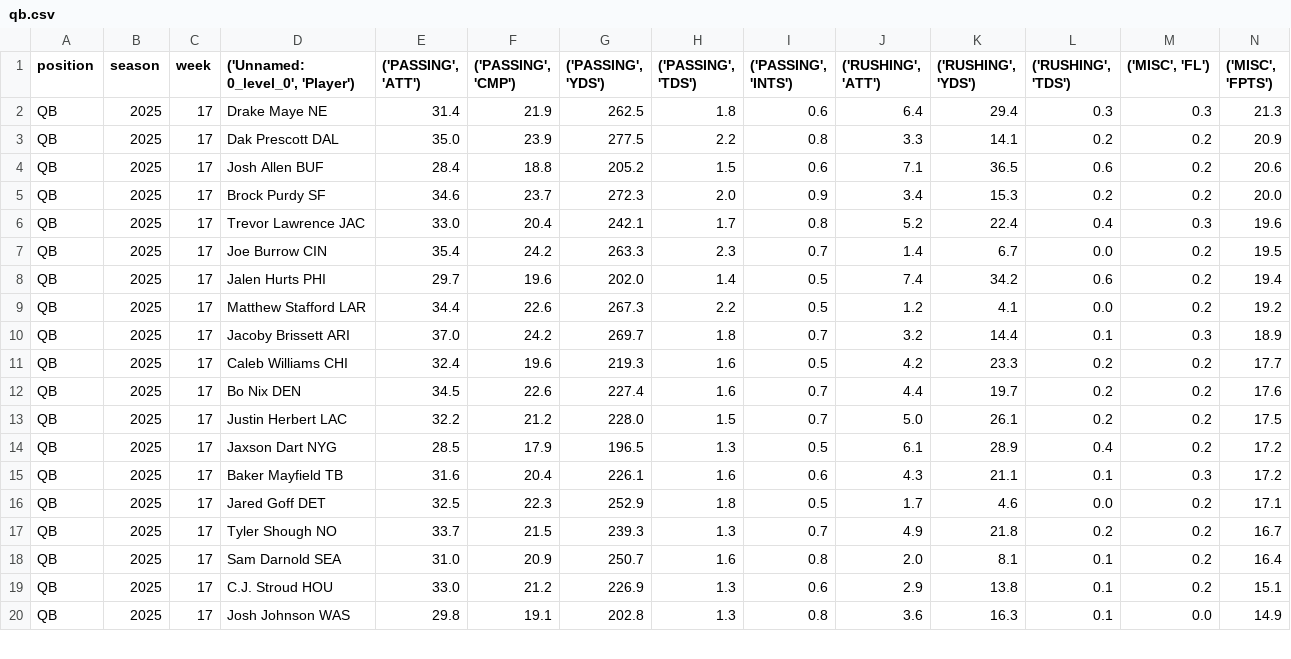
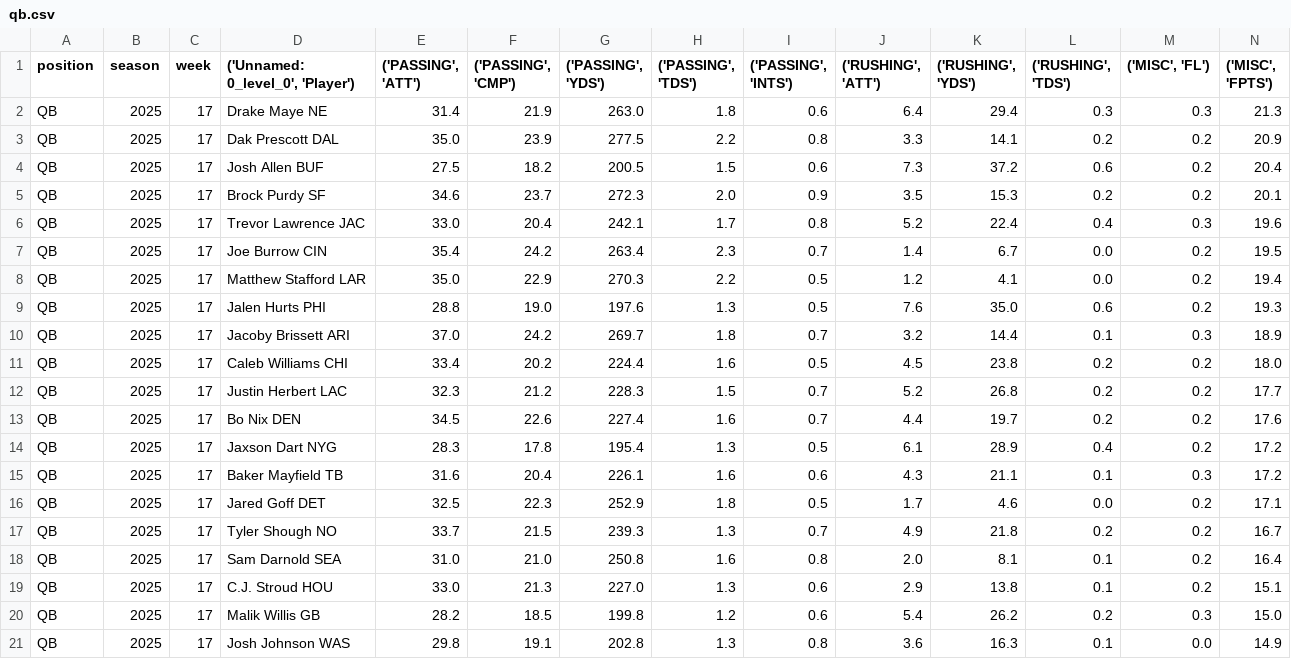
Before and after one commit to KoBeWa/fantasypros-projections, a CSV file: data/2025/week_current/qb.csv, drawn as a sheet; only a part is shown; the diff covers the shown part only.

```diff
--- a/data/2025/week_current/qb.csv
+++ b/data/2025/week_current/qb.csv
@@ -1,15 +1,15 @@
 position,season,week,"('Unnamed: 0_level_0', 'Player')","('PASSING', 'ATT')","('PASSING', 'CMP')","('PASSING', 'YDS')","('PASSING', 'TDS')","('PASSING', 'INTS')","('RUSHING', 'ATT')","('RUSHING', 'YDS')","('RUSHING', 'TDS')","('MISC', 'FL')","('MISC', 'FPTS')"
-QB,2025,17,Drake Maye NE,31.4,21.9,262.5,1.8,0.6,6.4,29.4,0.3,0.3,21.3
+QB,2025,17,Drake Maye NE,31.4,21.9,263.0,1.8,0.6,6.4,29.4,0.3,0.3,21.3
 QB,2025,17,Dak Prescott DAL,35.0,23.9,277.5,2.2,0.8,3.3,14.1,0.2,0.2,20.9
-QB,2025,17,Josh Allen BUF,28.4,18.8,205.2,1.5,0.6,7.1,36.5,0.6,0.2,20.6
-QB,2025,17,Brock Purdy SF,34.6,23.7,272.3,2.0,0.9,3.4,15.3,0.2,0.2,20.0
+QB,2025,17,Josh Allen BUF,27.5,18.2,200.5,1.5,0.6,7.3,37.2,0.6,0.2,20.4
+QB,2025,17,Brock Purdy SF,34.6,23.7,272.3,2.0,0.9,3.5,15.3,0.2,0.2,20.1
 QB,2025,17,Trevor Lawrence JAC,33.0,20.4,242.1,1.7,0.8,5.2,22.4,0.4,0.3,19.6
-QB,2025,17,Joe Burrow CIN,35.4,24.2,263.3,2.3,0.7,1.4,6.7,0.0,0.2,19.5
-QB,2025,17,Jalen Hurts PHI,29.7,19.6,202.0,1.4,0.5,7.4,34.2,0.6,0.2,19.4
-QB,2025,17,Matthew Stafford LAR,34.4,22.6,267.3,2.2,0.5,1.2,4.1,0.0,0.2,19.2
+QB,2025,17,Joe Burrow CIN,35.4,24.2,263.4,2.3,0.7,1.4,6.7,0.0,0.2,19.5
+QB,2025,17,Matthew Stafford LAR,35.0,22.9,270.3,2.2,0.5,1.2,4.1,0.0,0.2,19.4
+QB,2025,17,Jalen Hurts PHI,28.8,19.0,197.6,1.3,0.5,7.6,35.0,0.6,0.2,19.3
 QB,2025,17,Jacoby Brissett ARI,37.0,24.2,269.7,1.8,0.7,3.2,14.4,0.1,0.3,18.9
-QB,2025,17,Caleb Williams CHI,32.4,19.6,219.3,1.6,0.5,4.2,23.3,0.2,0.2,17.7
+QB,2025,17,Caleb Williams CHI,33.4,20.2,224.4,1.6,0.5,4.5,23.8,0.2,0.2,18.0
+QB,2025,17,Justin Herbert LAC,32.3,21.2,228.3,1.5,0.7,5.2,26.8,0.2,0.2,17.7
 QB,2025,17,Bo Nix DEN,34.5,22.6,227.4,1.6,0.7,4.4,19.7,0.2,0.2,17.6
-QB,2025,17,Justin Herbert LAC,32.2,21.2,228.0,1.5,0.7,5.0,26.1,0.2,0.2,17.5
-QB,2025,17,Jaxson Dart NYG,28.5,17.9,196.5,1.3,0.5,6.1,28.9,0.4,0.2,17.2
+QB,2025,17,Jaxson Dart NYG,28.3,17.8,195.4,1.3,0.5,6.1,28.9,0.4,0.2,17.2
 QB,2025,17,Baker Mayfield TB,31.6,20.4,226.1,1.6,0.6,4.3,21.1,0.1,0.3,17.2
@@ -17,4 +17,5 @@ QB,2025,17,Jared Goff DET,32.5,22.3,252.9,1.8,0.5,1.7,4.6,0.0,0.2,17.1
 QB,2025,17,Tyler Shough NO,33.7,21.5,239.3,1.3,0.7,4.9,21.8,0.2,0.2,16.7
-QB,2025,17,Sam Darnold SEA,31.0,20.9,250.7,1.6,0.8,2.0,8.1,0.1,0.2,16.4
-QB,2025,17,C.J. Stroud HOU,33.0,21.2,226.9,1.3,0.6,2.9,13.8,0.1,0.2,15.1
+QB,2025,17,Sam Darnold SEA,31.0,21.0,250.8,1.6,0.8,2.0,8.1,0.1,0.2,16.4
+QB,2025,17,C.J. Stroud HOU,33.0,21.3,227.0,1.3,0.6,2.9,13.8,0.1,0.2,15.1
+QB,2025,17,Malik Willis GB,28.2,18.5,199.8,1.2,0.6,5.4,26.2,0.2,0.3,15.0
 QB,2025,17,Josh Johnson WAS,29.8,19.1,202.8,1.3,0.8,3.6,16.3,0.1,0.0,14.9
```
Also changed, not shown: 1 added row, 3 removed rows, 1 moved row and 24 edited cells elsewhere in this file, data/2025/week_current/dst.csv, data/2025/week_current/k.csv, 3 other files.
